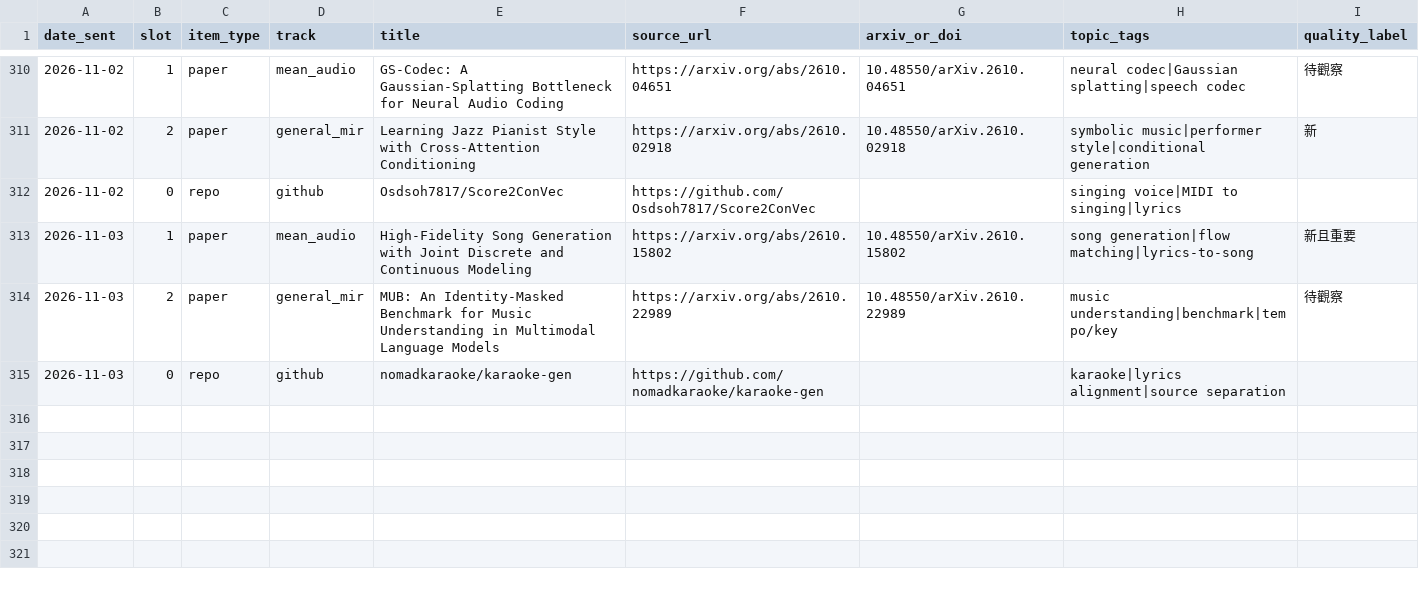
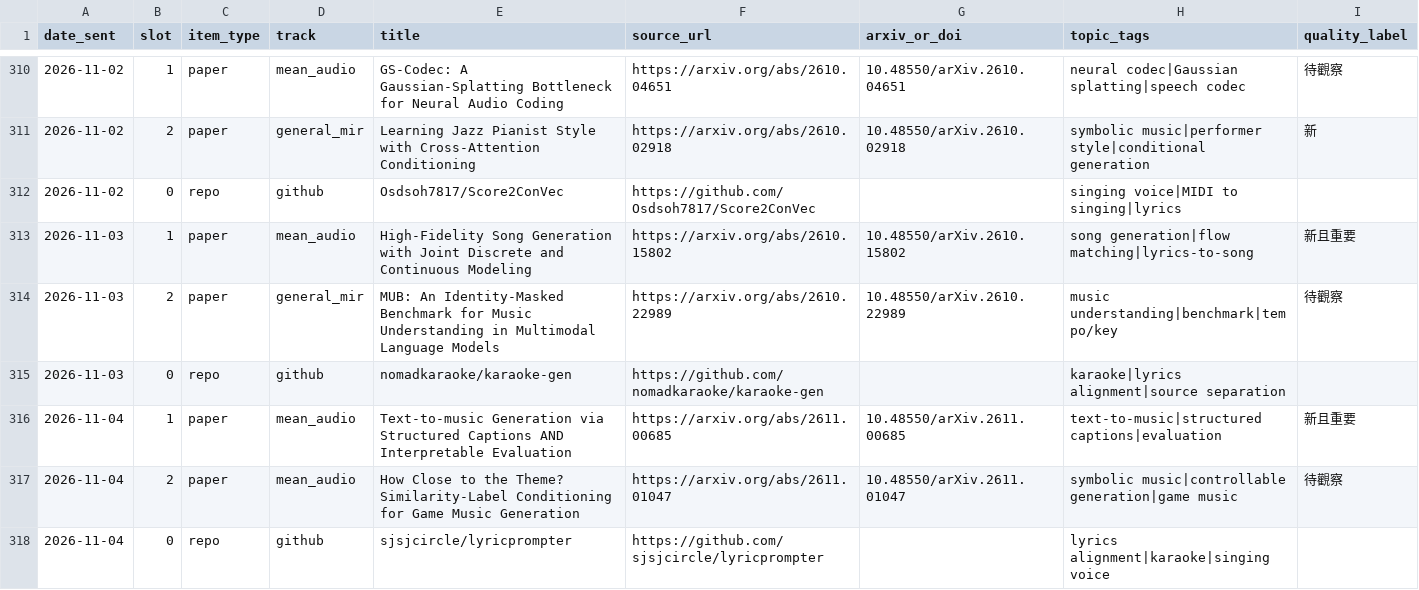
Before and after one commit to Lanternko/mir-paper-digest, a CSV file: data/papers.csv, drawn as a sheet; only a part is shown, gaps mark what is left out.

```diff
--- a/data/papers.csv
+++ b/data/papers.csv
@@ -315 +315,4 @@ date_sent,slot,item_type,track,title,source_url,arxiv_or_doi,topic_tags,quality_
 2026-11-03,0,repo,github,nomadkaraoke/karaoke-gen,https://github.com/nomadkaraoke/karaoke-gen,,karaoke|lyrics alignment|source separation,
+2026-11-04,1,paper,mean_audio,Text-to-music Generation via Structured Captions AND Interpretable Evaluation,https://arxiv.org/abs/2611.00685,10.48550/arXiv.2611.00685,text-to-music|structured captions|evaluation,新且重要
+2026-11-04,2,paper,mean_audio,How Close to the Theme? Similarity-Label Conditioning for Game Music Generation,https://arxiv.org/abs/2611.01047,10.48550/arXiv.2611.01047,symbolic music|controllable generation|game music,待觀察
+2026-11-04,0,repo,github,sjsjcircle/lyricprompter,https://github.com/sjsjcircle/lyricprompter,,lyrics alignment|karaoke|singing voice,
```
Also changed, not shown: 3 other files.
